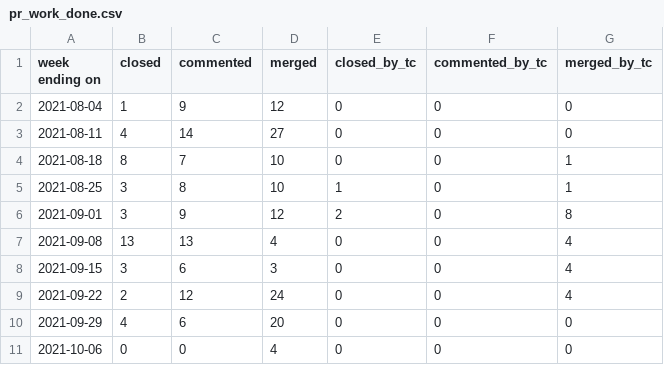
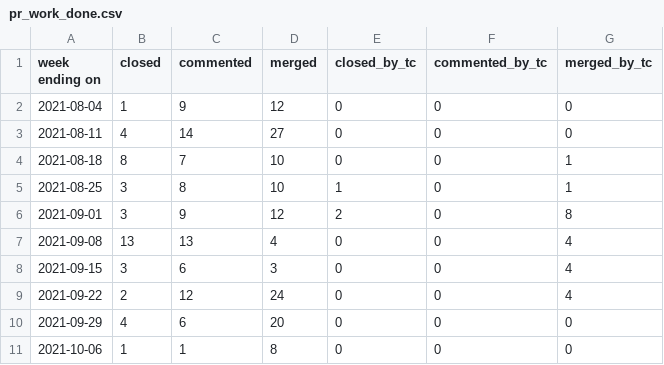
Before and after one commit to overlookinfra/community_management, a CSV file: docs/pr_work_done.csv, drawn as a sheet.

```diff
--- a/docs/pr_work_done.csv
+++ b/docs/pr_work_done.csv
@@ -10,2 +10,2 @@ week ending on,closed,commented,merged,closed_by_tc,commented_by_tc,merged_by_tc
 2021-09-29,4,6,20,0,0,0
-2021-10-06,0,0,4,0,0,0
+2021-10-06,1,1,8,0,0,0
```
Also changed, not shown: created_per_day.csv, docs/created_per_day.csv, 21 other files.
